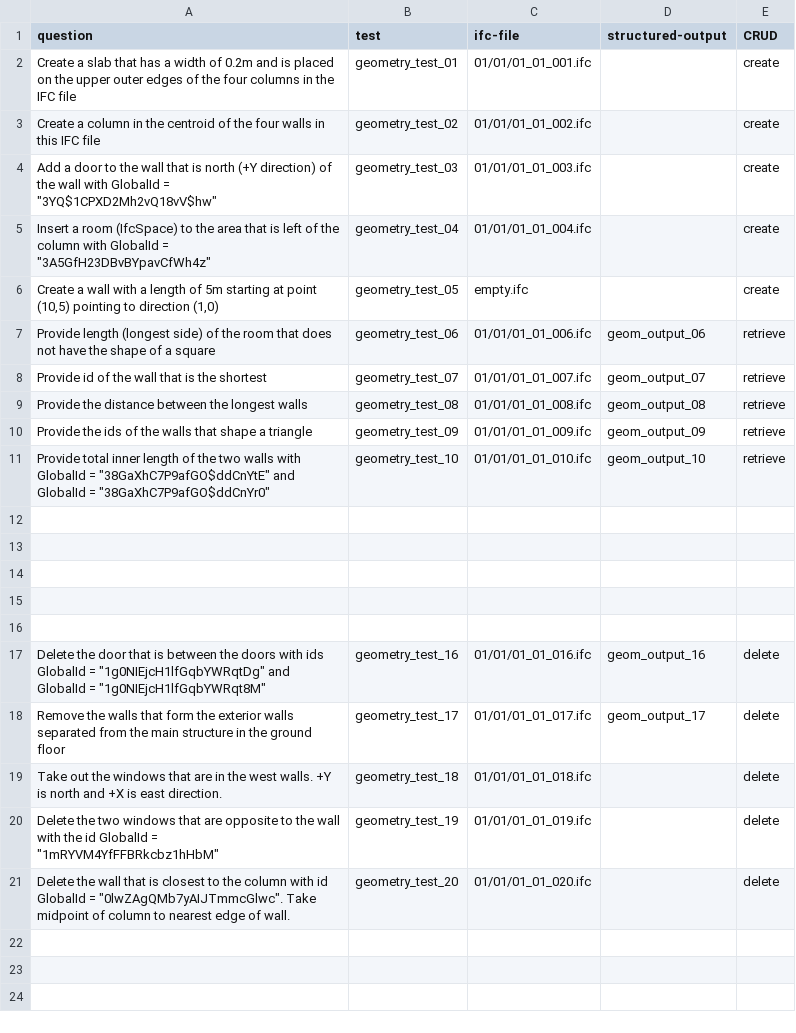
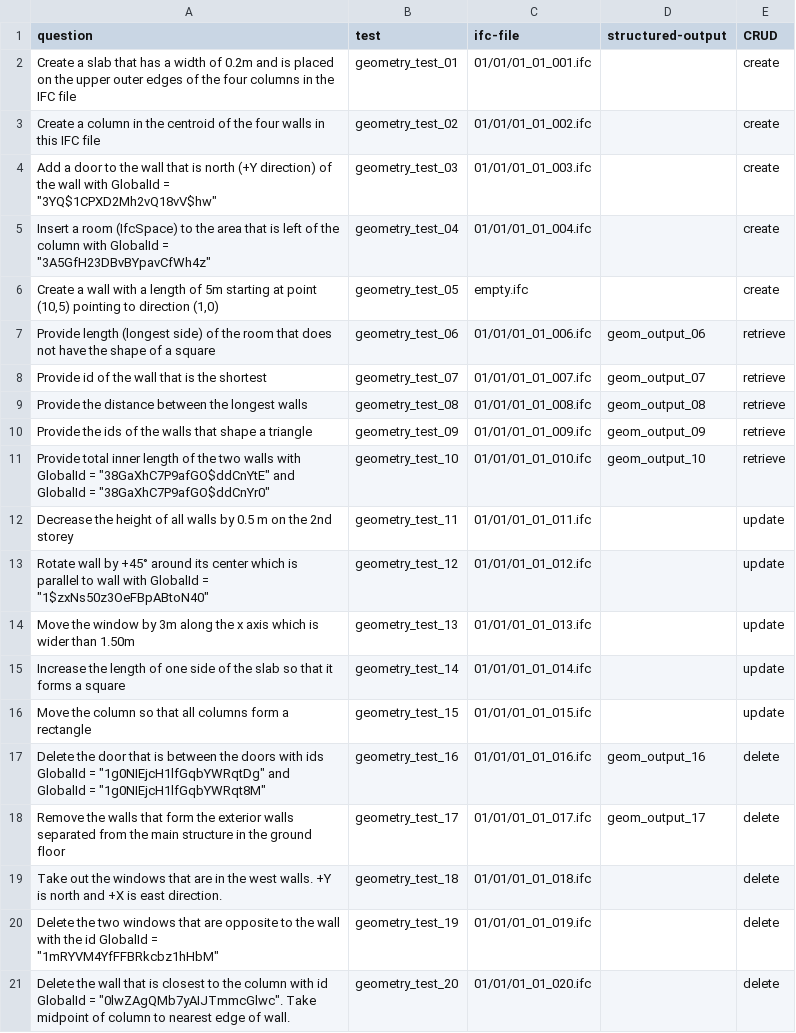
Before and after one commit to nbharathik/bibimbap, a CSV file: data/geometry_tasks.csv, drawn as a sheet.

Commit message:
add geometry test cases from 11-15

```diff
--- a/data/geometry_tasks.csv
+++ b/data/geometry_tasks.csv
@@ -11,7 +11,7 @@ question,test,ifc-file,structured-output,CRUD
 "Provide total inner length of the two walls with GlobalId = ""38GaXhC7P9afGO$ddCnYtE"" and GlobalId = ""38GaXhC7P9afGO$ddCnYr0""",geometry_test_10,01/01/01_01_010.ifc,geom_output_10,retrieve
-,,,,
-,,,,
-,,,,
-,,,,
-,,,,
+"Decrease the height of all walls by 0.5 m on the 2nd storey",geometry_test_11,01/01/01_01_011.ifc,,update
+"Rotate wall by +45° around its center which is parallel to wall with GlobalId = ""1$zxNs50z3OeFBpABtoN40""",geometry_test_12,01/01/01_01_012.ifc,,update
+"Move the window by 3m along the x axis which is wider than 1.50m",geometry_test_13,01/01/01_01_013.ifc,,update
+"Increase the length of one side of the slab so that it forms a square",geometry_test_14,01/01/01_01_014.ifc,,update
+"Move the column so that all columns form a rectangle",geometry_test_15,01/01/01_01_015.ifc,,update
 "Delete the door that is between the doors with ids GlobalId = ""1g0NIEjcH1lfGqbYWRqtDg"" and GlobalId = ""1g0NIEjcH1lfGqbYWRqt8M""",geometry_test_16,01/01/01_01_016.ifc,geom_output_16,delete
```
Also changed, not shown: 5 other files.
